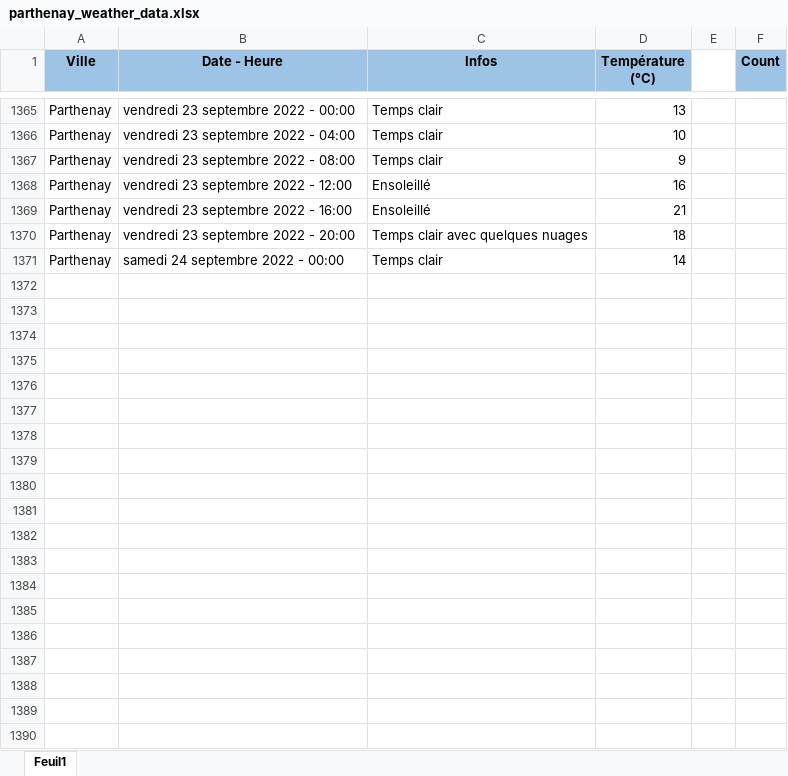
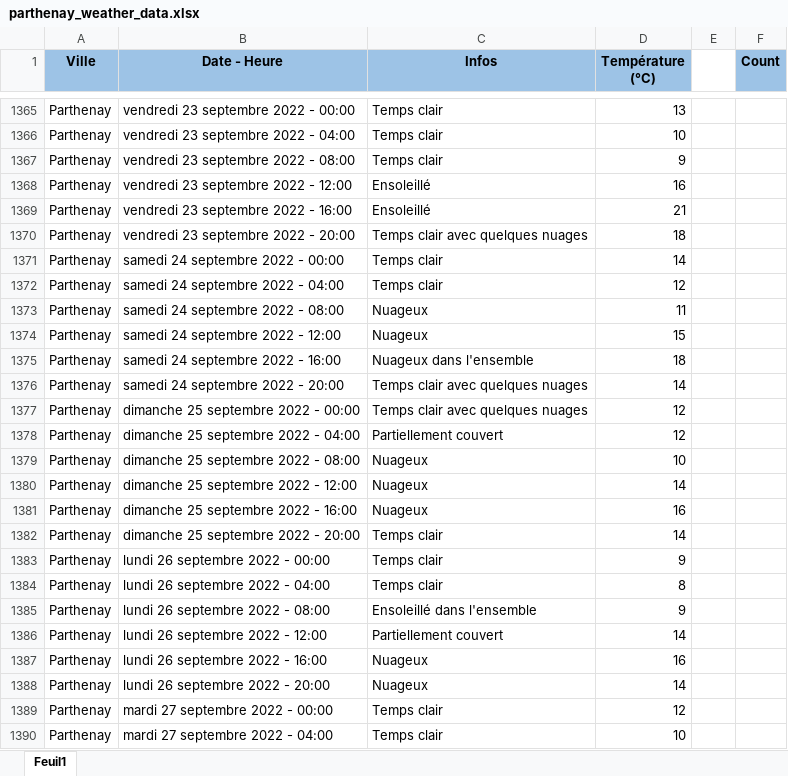
Before and after one commit to GuillaumeM92/La-Bouygue, an Excel workbook: apps/side-apps/weather/parthenay_weather_data.xlsx, sheet Feuil1, drawn as a sheet; only a part is shown, gaps mark what is left out; values as stored, in another font and other column widths than the file's, no borders; the diff covers the shown part only; the diff names each change by its address in the sheet, - before the commit and + after, or states it on an @@ line.

Commit message:
updated weather data

```diff
--- a/apps/side-apps/weather/parthenay_weather_data.xlsx (sheet Feuil1)
+++ b/apps/side-apps/weather/parthenay_weather_data.xlsx (sheet Feuil1)
+row 1372: Parthenay | samedi 24 septembre 2022 - 04:00 | Temps clair | 12
+row 1373: Parthenay | samedi 24 septembre 2022 - 08:00 | Nuageux | 11
+row 1374: Parthenay | samedi 24 septembre 2022 - 12:00 | Nuageux | 15
+row 1375: Parthenay | samedi 24 septembre 2022 - 16:00 | Nuageux dans l'ensemble | 18
+row 1376: Parthenay | samedi 24 septembre 2022 - 20:00 | Temps clair avec quelques nuages | 14
+row 1377: Parthenay | dimanche 25 septembre 2022 - 00:00 | Temps clair avec quelques nuages | 12
+row 1378: Parthenay | dimanche 25 septembre 2022 - 04:00 | Partiellement couvert | 12
+row 1379: Parthenay | dimanche 25 septembre 2022 - 08:00 | Nuageux | 10
+row 1380: Parthenay | dimanche 25 septembre 2022 - 12:00 | Nuageux | 14
+row 1381: Parthenay | dimanche 25 septembre 2022 - 16:00 | Nuageux | 16
+row 1382: Parthenay | dimanche 25 septembre 2022 - 20:00 | Temps clair | 14
+row 1383: Parthenay | lundi 26 septembre 2022 - 00:00 | Temps clair | 9
+row 1384: Parthenay | lundi 26 septembre 2022 - 04:00 | Temps clair | 8
+row 1385: Parthenay | lundi 26 septembre 2022 - 08:00 | Ensoleillé dans l'ensemble | 9
+row 1386: Parthenay | lundi 26 septembre 2022 - 12:00 | Partiellement couvert | 14
+row 1387: Parthenay | lundi 26 septembre 2022 - 16:00 | Nuageux | 16
+row 1388: Parthenay | lundi 26 septembre 2022 - 20:00 | Nuageux | 14
+row 1389: Parthenay | mardi 27 septembre 2022 - 00:00 | Temps clair | 12
+row 1390: Parthenay | mardi 27 septembre 2022 - 04:00 | Temps clair | 10
```
Also changed, not shown: 23 added rows and 1 edited cell elsewhere in this sheet.
